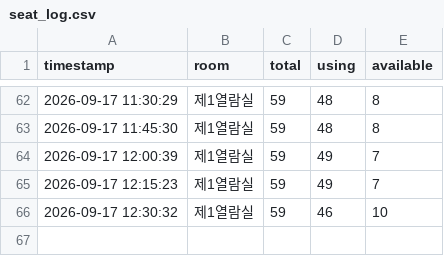
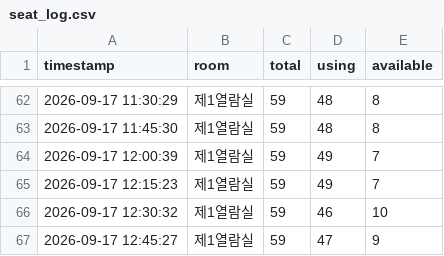
Before and after one commit to parkjungchun/Libropia, a CSV file: seat_log.csv, drawn as a sheet; only a part is shown, gaps mark what is left out.

Commit message:
seat log update

```diff
--- a/seat_log.csv
+++ b/seat_log.csv
@@ -66 +66,2 @@
 2026-09-17 12:30:32,제1열람실,59,46,10
+2026-09-17 12:45:27,제1열람실,59,47,9
```
Also changed, not shown: 1 other file.
